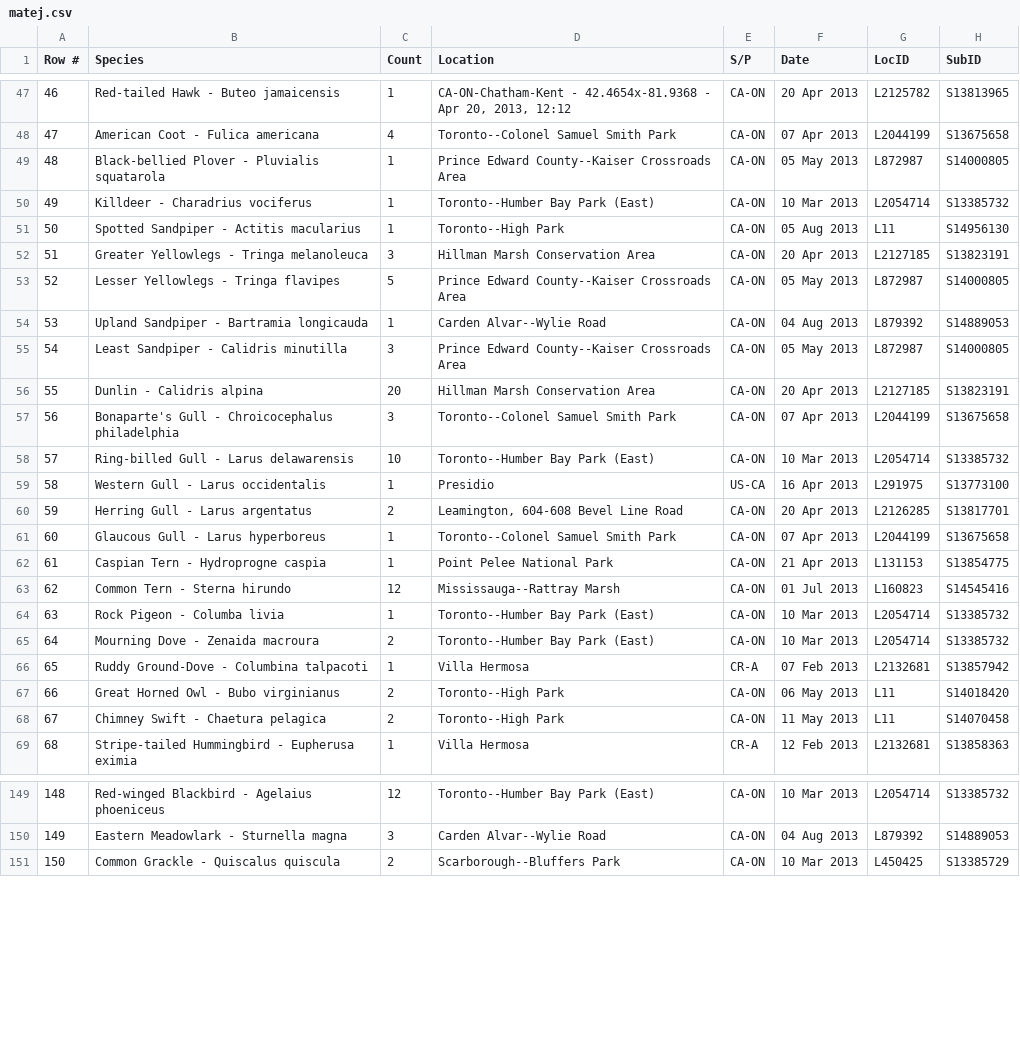
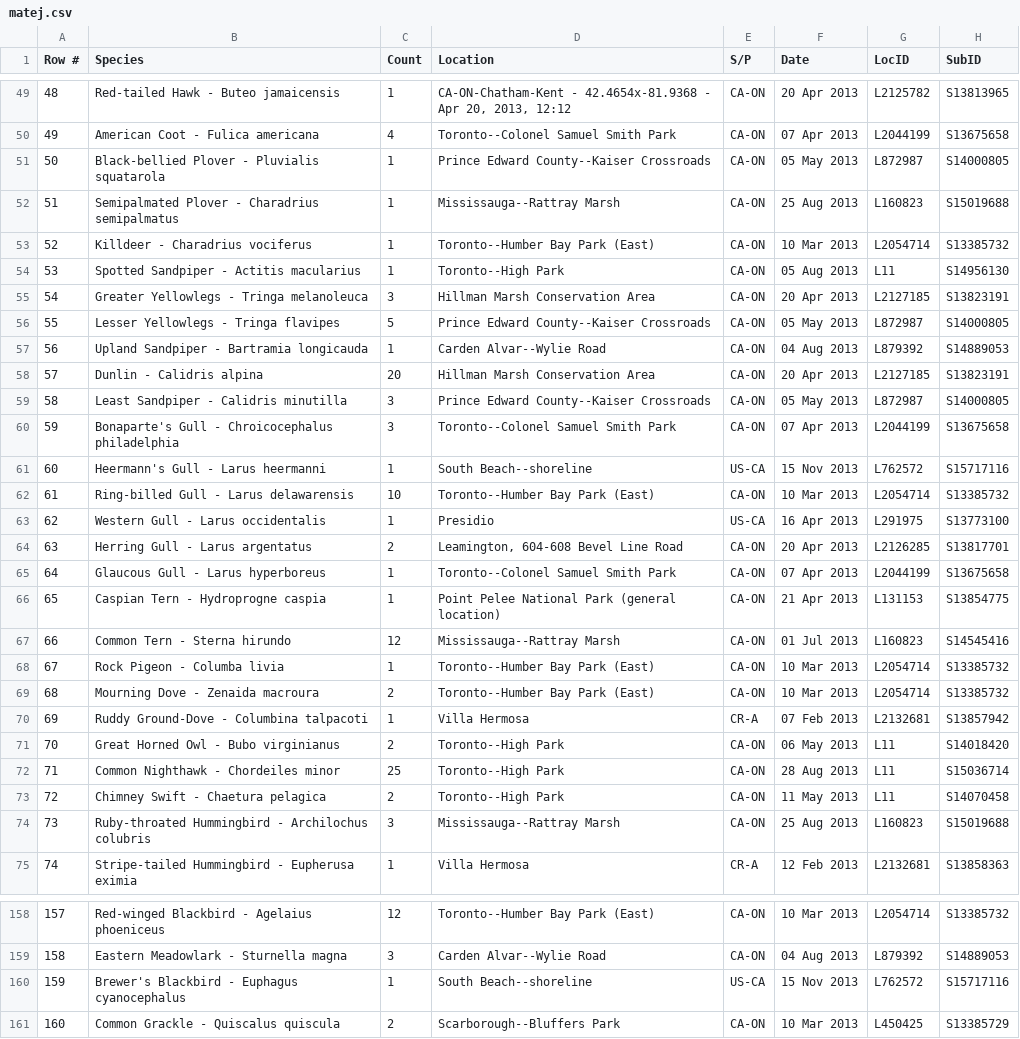
Before and after one commit to johnath/ebird, a CSV file: matej.csv, drawn as a sheet; only a part is shown, gaps mark what is left out; removed rows and columns are numbered as before the commit, all else as after; the diff covers the shown part only; the diff names each change by its address in the sheet, - before the commit and + after, or states it on an @@ line.

Commit message:
Update Matej's list as of Dec 2013

```diff
--- a/matej.csv
+++ b/matej.csv
@@ column A (Row #) renumbered from row 42 down @@
-D51 (Location): Prince Edward County--Kaiser Crossroads Area
+D51 (Location): Prince Edward County--Kaiser Crossroads
+row 52: 51 | Semipalmated Plover - Charadrius semipalmatus | 1 | Mississauga--Rattray Marsh | CA-ON | 25 Aug 2013 | L160823 | S15019688
-D56 (Location): Prince Edward County--Kaiser Crossroads Area
+D56 (Location): Prince Edward County--Kaiser Crossroads
-row 55: 54 | Least Sandpiper - Calidris minutilla | 3 | Prince Edward County--Kaiser Crossroads Area | CA-ON | 05 May 2013 | L872987 | S14000805
+row 59: 58 | Least Sandpiper - Calidris minutilla | 3 | Prince Edward County--Kaiser Crossroads | CA-ON | 05 May 2013 | L872987 | S14000805
+row 61: 60 | Heermann's Gull - Larus heermanni | 1 | South Beach--shoreline | US-CA | 15 Nov 2013 | L762572 | S15717116
-D66 (Location): Point Pelee National Park
+D66 (Location): Point Pelee National Park (general location)
+row 72: 71 | Common Nighthawk - Chordeiles minor | 25 | Toronto--High Park | CA-ON | 28 Aug 2013 | L11 | S15036714
+row 74: 73 | Ruby-throated Hummingbird - Archilochus colubris | 3 | Mississauga--Rattray Marsh | CA-ON | 25 Aug 2013 | L160823 | S15019688
+row 160: 159 | Brewer's Blackbird - Euphagus cyanocephalus | 1 | South Beach--shoreline | US-CA | 15 Nov 2013 | L762572 | S15717116
```
Also changed, not shown: 5 added rows, 2 moved rows and 10 edited cells elsewhere in this file.
